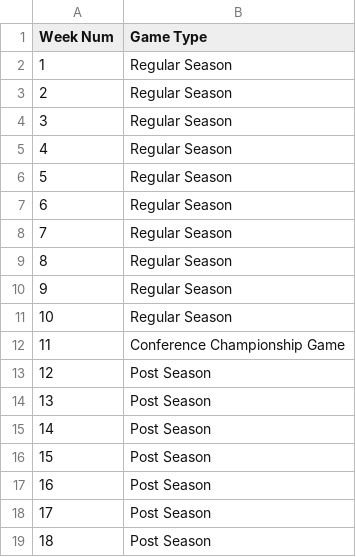
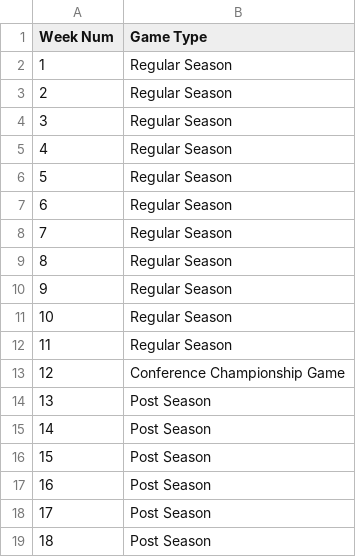
Before and after one commit to wrightc214-PBI/NCAA180-Sleeper, a CSV file: data/Weeks.csv, drawn as a sheet.

Commit message:
Update Weeks.csv

```diff
--- a/data/Weeks.csv
+++ b/data/Weeks.csv
@@ -11,4 +11,4 @@
 10,Regular Season
-11,Conference Championship Game
-12,Post Season
+11,Regular Season
+12,Conference Championship Game
 13,Post Season
```
